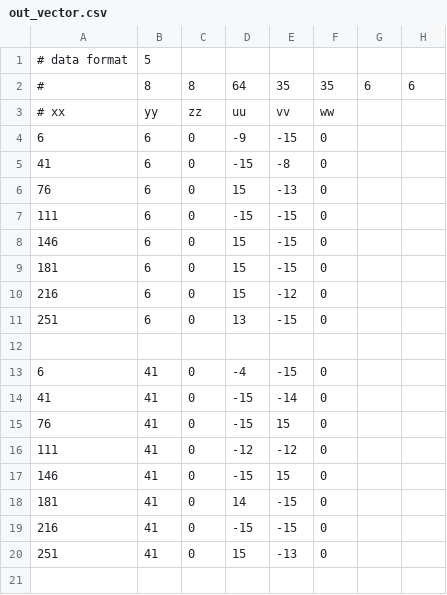
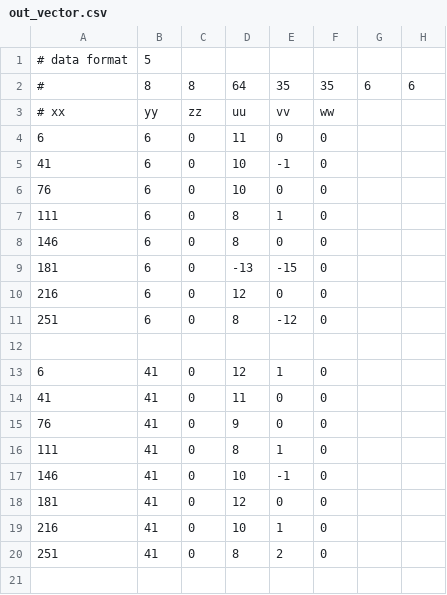
Before and after one commit to Yoke1390/mech_code, a CSV file: Ex2/Flow/program_distribution_20240603/out_vector.csv, drawn as a sheet; only a part is shown; the diff covers the shown part only.

```diff
--- a/Ex2/Flow/program_distribution_20240603/out_vector.csv
+++ b/Ex2/Flow/program_distribution_20240603/out_vector.csv
@@ -3,19 +3,19 @@
 #  xx,   yy, zz,   uu,   vv, ww,
-    6,    6,  0,   -9,  -15,  0,
-   41,    6,  0,  -15,   -8,  0,
-   76,    6,  0,   15,  -13,  0,
-  111,    6,  0,  -15,  -15,  0,
-  146,    6,  0,   15,  -15,  0,
-  181,    6,  0,   15,  -15,  0,
-  216,    6,  0,   15,  -12,  0,
-  251,    6,  0,   13,  -15,  0,
+    6,    6,  0,   11,    0,  0,
+   41,    6,  0,   10,   -1,  0,
+   76,    6,  0,   10,    0,  0,
+  111,    6,  0,    8,    1,  0,
+  146,    6,  0,    8,    0,  0,
+  181,    6,  0,  -13,  -15,  0,
+  216,    6,  0,   12,    0,  0,
+  251,    6,  0,    8,  -12,  0,
 ,
-    6,   41,  0,   -4,  -15,  0,
-   41,   41,  0,  -15,  -14,  0,
-   76,   41,  0,  -15,   15,  0,
-  111,   41,  0,  -12,  -12,  0,
-  146,   41,  0,  -15,   15,  0,
-  181,   41,  0,   14,  -15,  0,
-  216,   41,  0,  -15,  -15,  0,
-  251,   41,  0,   15,  -13,  0,
+    6,   41,  0,   12,    1,  0,
+   41,   41,  0,   11,    0,  0,
+   76,   41,  0,    9,    0,  0,
+  111,   41,  0,    8,    1,  0,
+  146,   41,  0,   10,   -1,  0,
+  181,   41,  0,   12,    0,  0,
+  216,   41,  0,   10,    1,  0,
+  251,   41,  0,    8,    2,  0,
 ,
```
Also changed, not shown: 96 edited cells elsewhere in this file, 6 other files.
